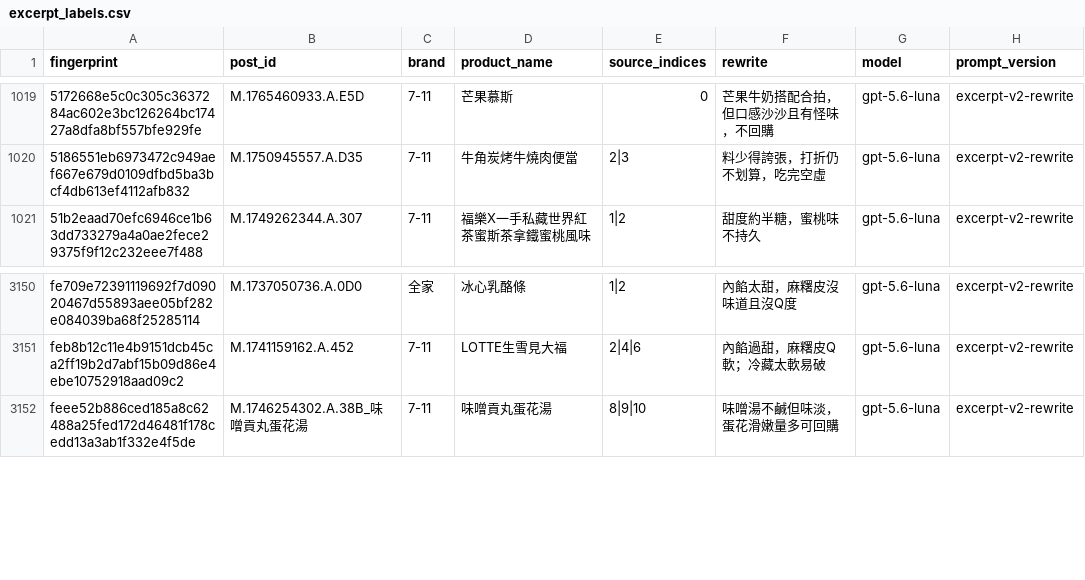
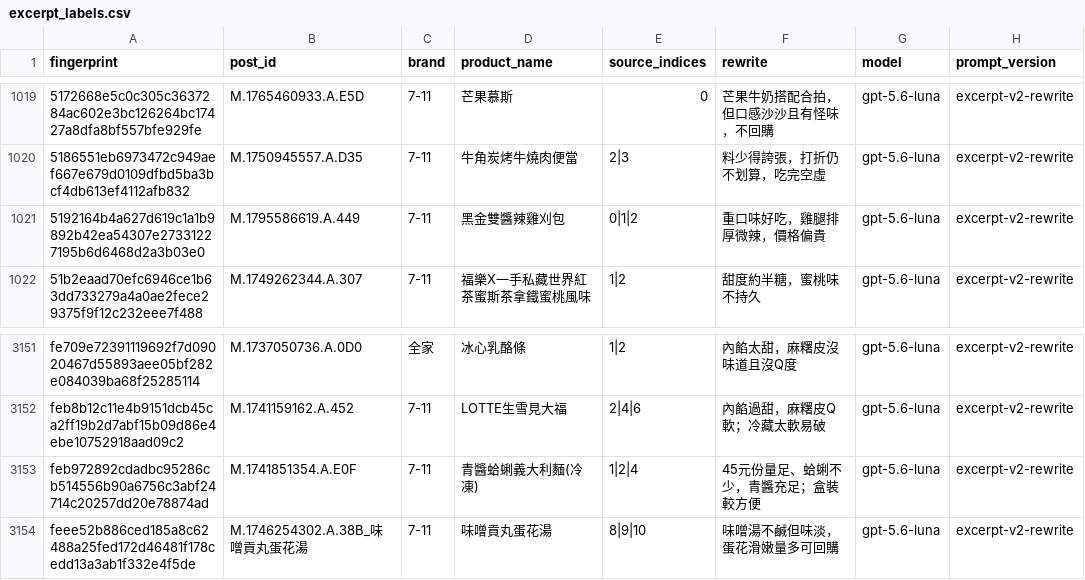
Before and after one commit to YuHsunWang/cvs-radar, a CSV file: data/labels/excerpt_labels.csv, drawn as a sheet; only a part is shown, gaps mark what is left out; the diff names each change by its address in the sheet, - before the commit and + after, or states it on an @@ line.

```diff
--- a/data/labels/excerpt_labels.csv
+++ b/data/labels/excerpt_labels.csv
+row 1021: 5192164b4a627d619c1a1b9892b42ea54307e27331227195b6d6468d2a3b03e0 | M.1795586619.A.449 | 7-11 | 黑金雙醬辣雞刈包 | 0|1|2 | 重口味好吃，雞腿排厚微辣，價格偏貴 | gpt-5.6-luna | excerpt-v2-rewrite
+row 3153: feb972892cdadbc95286cb514556b90a6756c3abf24714c20257dd20e78874ad | M.1741851354.A.E0F | 7-11 | 青醬蛤蜊義大利麵(冷凍) | 1|2|4 | 45元份量足、蛤蜊不少，青醬充足；盒裝較方便 | gpt-5.6-luna | excerpt-v2-rewrite
```
Also changed, not shown: data/labels/product_category_labels.csv, data/labels/product_name_labels.csv, 6 other files.
